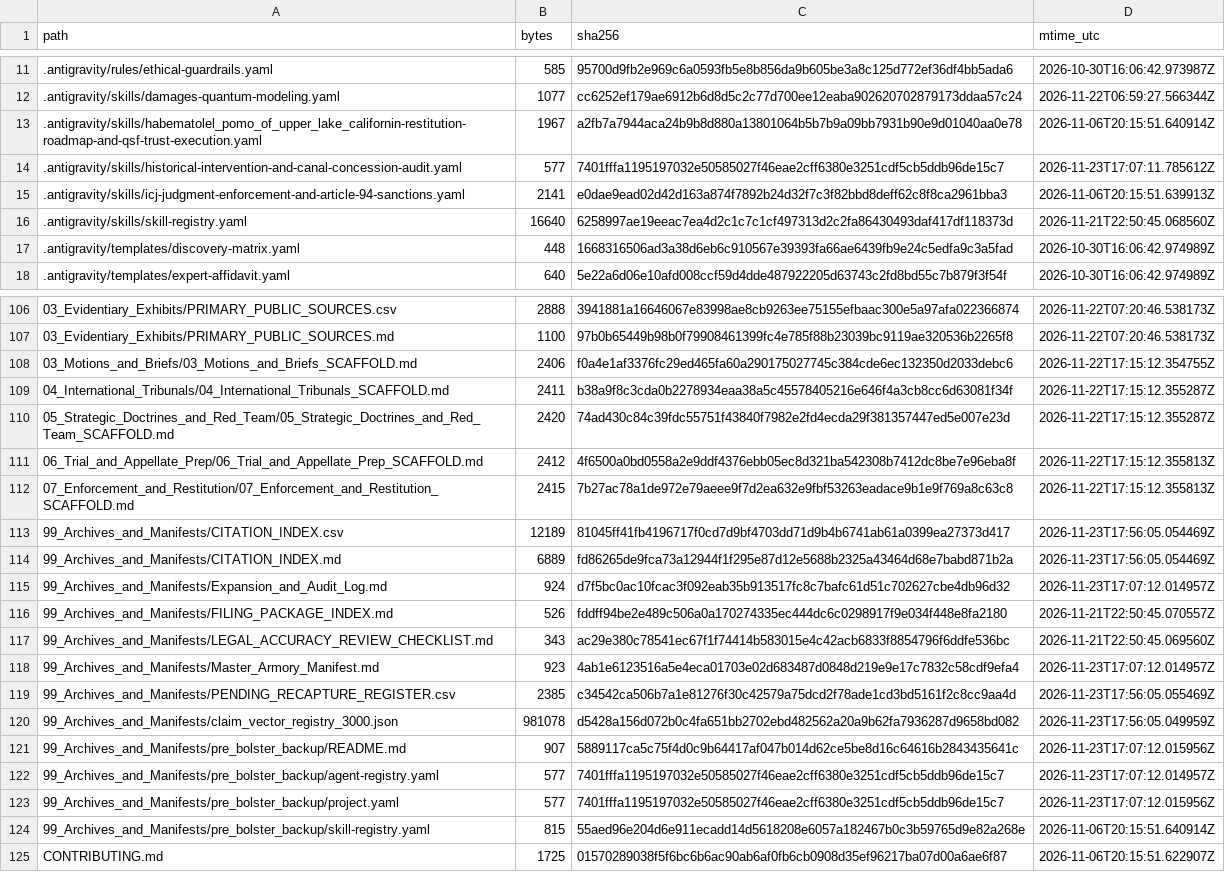
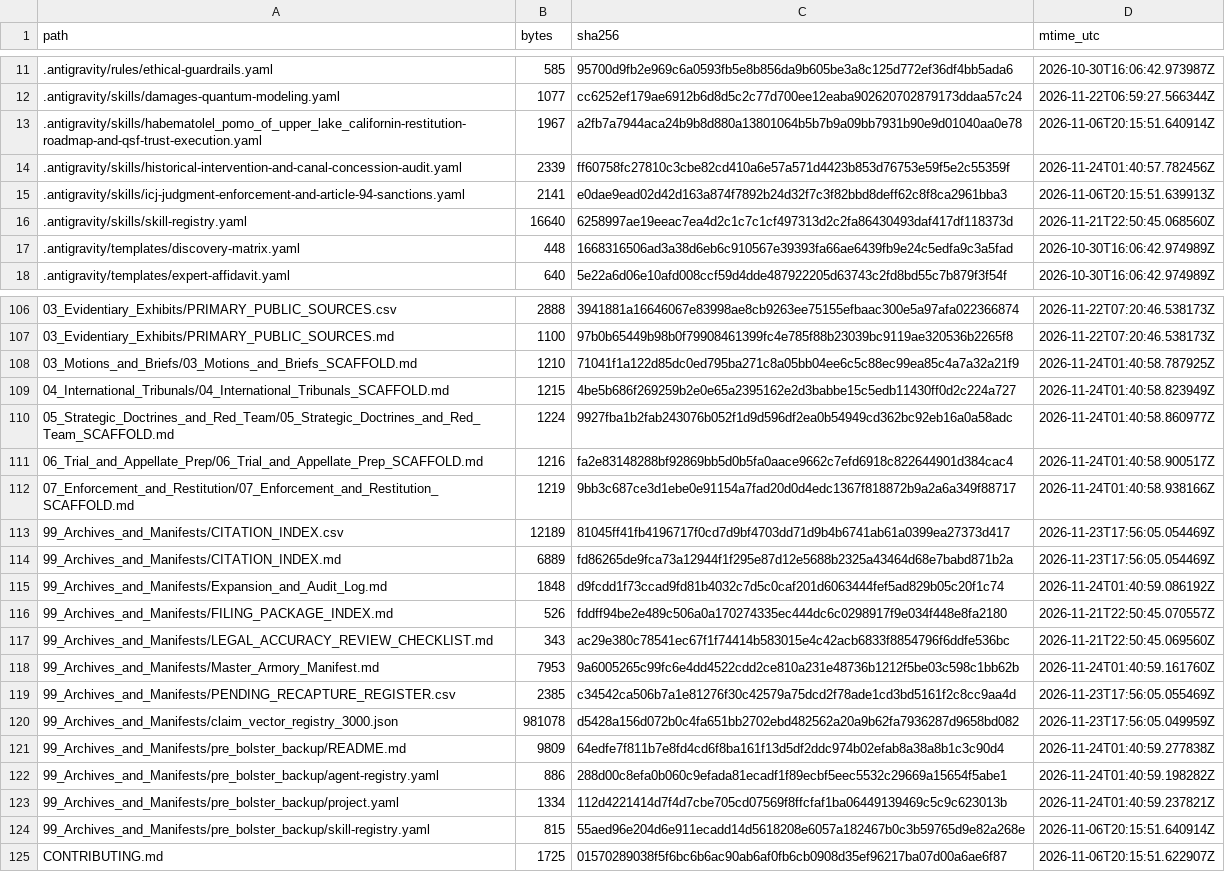
Before and after one commit to GlobalRestitutionAlliance/turtle-island-us-ca-habematolel-pomo-of-upper-lake-californi-master-litigation, a CSV file: 99_Archives_and_Manifests/MANIFEST_SHA256.csv, drawn as a sheet; only a part is shown, gaps mark what is left out; the diff covers the shown part only.

Commit message:
REVERTED DUE TO UNPROMPTED MASS J3WFICATED DATA CORRUPTION BY COMPROMISED BIASED LLM/ARTIFICIAL INTELLIGENCE MODELS

```diff
--- a/99_Archives_and_Manifests/MANIFEST_SHA256.csv
+++ b/99_Archives_and_Manifests/MANIFEST_SHA256.csv
@@ -13,3 +13,3 @@ path,bytes,sha256,mtime_utc
 .antigravity/skills/habematolel_pomo_of_upper_lake_californin-restitution-roadmap-and-qsf-trust-execution.yaml,1967,a2fb7a7944aca24b9b8d880a13801064b5b7b9a09bb7931b90e9d01040aa0e78,2026-11-06T20:15:51.640914Z
-.antigravity/skills/historical-intervention-and-canal-concession-audit.yaml,577,7401fffa1195197032e50585027f46eae2cff6380e3251cdf5cb5ddb96de15c7,2026-11-23T17:07:11.785612Z
+.antigravity/skills/historical-intervention-and-canal-concession-audit.yaml,2339,ff60758fc27810c3cbe82cd410a6e57a571d4423b853d76753e59f5e2c55359f,2026-11-24T01:40:57.782456Z
 .antigravity/skills/icj-judgment-enforcement-and-article-94-sanctions.yaml,2141,e0dae9ead02d42d163a874f7892b24d32f7c3f82bbd8deff62c8f8ca2961bba3,2026-11-06T20:15:51.639913Z
@@ -107,18 +107,18 @@ path,bytes,sha256,mtime_utc
 03_Evidentiary_Exhibits/PRIMARY_PUBLIC_SOURCES.md,1100,97b0b65449b98b0f79908461399fc4e785f88b23039bc9119ae320536b2265f8,2026-11-22T07:20:46.538173Z
-03_Motions_and_Briefs/03_Motions_and_Briefs_SCAFFOLD.md,2406,f0a4e1af3376fc29ed465fa60a290175027745c384cde6ec132350d2033debc6,2026-11-22T17:15:12.354755Z
-04_International_Tribunals/04_International_Tribunals_SCAFFOLD.md,2411,b38a9f8c3cda0b2278934eaa38a5c45578405216e646f4a3cb8cc6d63081f34f,2026-11-22T17:15:12.355287Z
-05_Strategic_Doctrines_and_Red_Team/05_Strategic_Doctrines_and_Red_Team_SCAFFOLD.md,2420,74ad430c84c39fdc55751f43840f7982e2fd4ecda29f381357447ed5e007e23d,2026-11-22T17:15:12.355287Z
-06_Trial_and_Appellate_Prep/06_Trial_and_Appellate_Prep_SCAFFOLD.md,2412,4f6500a0bd0558a2e9ddf4376ebb05ec8d321ba542308b7412dc8be7e96eba8f,2026-11-22T17:15:12.355813Z
-07_Enforcement_and_Restitution/07_Enforcement_and_Restitution_SCAFFOLD.md,2415,7b27ac78a1de972e79aeee9f7d2ea632e9fbf53263eadace9b1e9f769a8c63c8,2026-11-22T17:15:12.355813Z
+03_Motions_and_Briefs/03_Motions_and_Briefs_SCAFFOLD.md,1210,71041f1a122d85dc0ed795ba271c8a05bb04ee6c5c88ec99ea85c4a7a32a21f9,2026-11-24T01:40:58.787925Z
+04_International_Tribunals/04_International_Tribunals_SCAFFOLD.md,1215,4be5b686f269259b2e0e65a2395162e2d3babbe15c5edb11430ff0d2c224a727,2026-11-24T01:40:58.823949Z
+05_Strategic_Doctrines_and_Red_Team/05_Strategic_Doctrines_and_Red_Team_SCAFFOLD.md,1224,9927fba1b2fab243076b052f1d9d596df2ea0b54949cd362bc92eb16a0a58adc,2026-11-24T01:40:58.860977Z
+06_Trial_and_Appellate_Prep/06_Trial_and_Appellate_Prep_SCAFFOLD.md,1216,fa2e83148288bf92869bb5d0b5fa0aace9662c7efd6918c822644901d384cac4,2026-11-24T01:40:58.900517Z
+07_Enforcement_and_Restitution/07_Enforcement_and_Restitution_SCAFFOLD.md,1219,9bb3c687ce3d1ebe0e91154a7fad20d0d4edc1367f818872b9a2a6a349f88717,2026-11-24T01:40:58.938166Z
 99_Archives_and_Manifests/CITATION_INDEX.csv,12189,81045ff41fb4196717f0cd7d9bf4703dd71d9b4b6741ab61a0399ea27373d417,2026-11-23T17:56:05.054469Z
 99_Archives_and_Manifests/CITATION_INDEX.md,6889,fd86265de9fca73a12944f1f295e87d12e5688b2325a43464d68e7babd871b2a,2026-11-23T17:56:05.054469Z
-99_Archives_and_Manifests/Expansion_and_Audit_Log.md,924,d7f5bc0ac10fcac3f092eab35b913517fc8c7bafc61d51c702627cbe4db96d32,2026-11-23T17:07:12.014957Z
+99_Archives_and_Manifests/Expansion_and_Audit_Log.md,1848,d9fcdd1f73ccad9fd81b4032c7d5c0caf201d6063444fef5ad829b05c20f1c74,2026-11-24T01:40:59.086192Z
 99_Archives_and_Manifests/FILING_PACKAGE_INDEX.md,526,fddff94be2e489c506a0a170274335ec444dc6c0298917f9e034f448e8fa2180,2026-11-21T22:50:45.070557Z
 99_Archives_and_Manifests/LEGAL_ACCURACY_REVIEW_CHECKLIST.md,343,ac29e380c78541ec67f1f74414b583015e4c42acb6833f8854796f6ddfe536bc,2026-11-21T22:50:45.069560Z
-99_Archives_and_Manifests/Master_Armory_Manifest.md,923,4ab1e6123516a5e4eca01703e02d683487d0848d219e9e17c7832c58cdf9efa4,2026-11-23T17:07:12.014957Z
+99_Archives_and_Manifests/Master_Armory_Manifest.md,7953,9a6005265c99fc6e4dd4522cdd2ce810a231e48736b1212f5be03c598c1bb62b,2026-11-24T01:40:59.161760Z
 99_Archives_and_Manifests/PENDING_RECAPTURE_REGISTER.csv,2385,c34542ca506b7a1e81276f30c42579a75dcd2f78ade1cd3bd5161f2c8cc9aa4d,2026-11-23T17:56:05.055469Z
 99_Archives_and_Manifests/claim_vector_registry_3000.json,981078,d5428a156d072b0c4fa651bb2702ebd482562a20a9b62fa7936287d9658bd082,2026-11-23T17:56:05.049959Z
-99_Archives_and_Manifests/pre_bolster_backup/README.md,907,5889117ca5c75f4d0c9b64417af047b014d62ce5be8d16c64616b2843435641c,2026-11-23T17:07:12.015956Z
-99_Archives_and_Manifests/pre_bolster_backup/agent-registry.yaml,577,7401fffa1195197032e50585027f46eae2cff6380e3251cdf5cb5ddb96de15c7,2026-11-23T17:07:12.014957Z
-99_Archives_and_Manifests/pre_bolster_backup/project.yaml,577,7401fffa1195197032e50585027f46eae2cff6380e3251cdf5cb5ddb96de15c7,2026-11-23T17:07:12.015956Z
+99_Archives_and_Manifests/pre_bolster_backup/README.md,9809,64edfe7f811b7e8fd4cd6f8ba161f13d5df2ddc974b02efab8a38a8b1c3c90d4,2026-11-24T01:40:59.277838Z
+99_Archives_and_Manifests/pre_bolster_backup/agent-registry.yaml,886,288d00c8efa0b060c9efada81ecadf1f89ecbf5eec5532c29669a15654f5abe1,2026-11-24T01:40:59.198282Z
+99_Archives_and_Manifests/pre_bolster_backup/project.yaml,1334,112d4221414d7f4d7cbe705cd07569f8ffcfaf1ba06449139469c5c9c623013b,2026-11-24T01:40:59.237821Z
 99_Archives_and_Manifests/pre_bolster_backup/skill-registry.yaml,815,55aed96e204d6e911ecadd14d5618208e6057a182467b0c3b59765d9e82a268e,2026-11-06T20:15:51.640914Z
```
Also changed, not shown: 77 edited cells elsewhere in this file, 37 other files.
